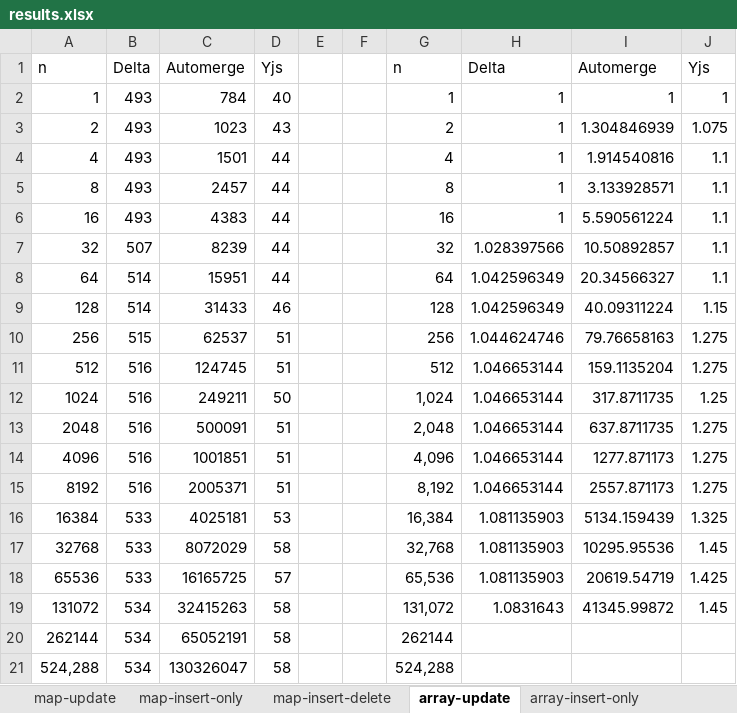
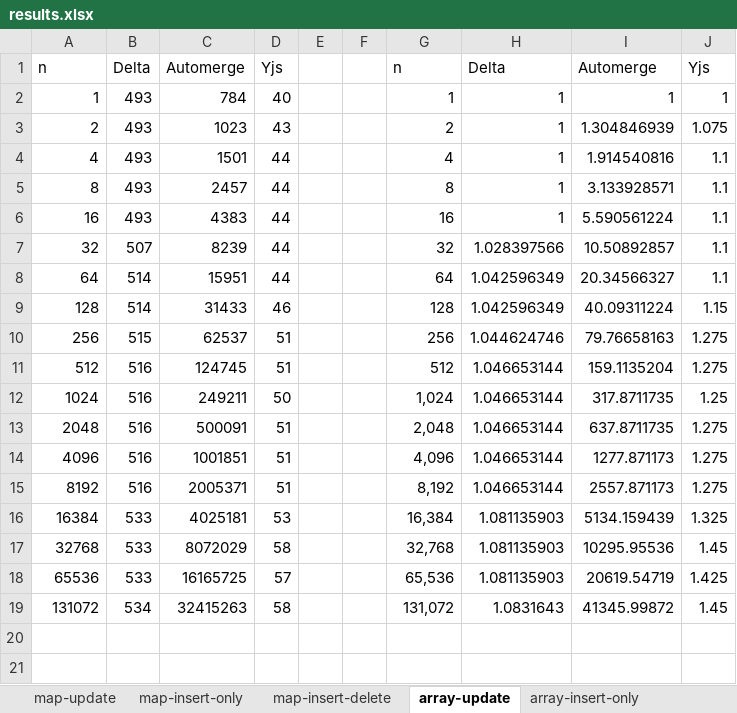
Before and after one commit to crdt-ibm-research/json-delta-crdt, an Excel workbook: results/results.xlsx, sheet array-update, drawn as a sheet; values as stored, in another font and other column widths than the file's, no borders; charts and pictures not drawn; the diff names each change by its address in the sheet, - before the commit and + after, or states it on an @@ line.

```diff
--- a/results/results.xlsx (sheet array-update)
+++ b/results/results.xlsx (sheet array-update)
-row 20: 262144 | 534 | 65052191 | 58 |  |  | 262144
-row 21: 524,288 | 534 | 130326047 | 58 |  |  | 524,288
```
Also changed, not shown: sheet array-random, sheet array-insert-only, sheet map-insert-delete, sheet array-sort, sheet array-worst_case, sheet array-multi_sort, other sheet tabs, charts or pictures, 3 other files.
